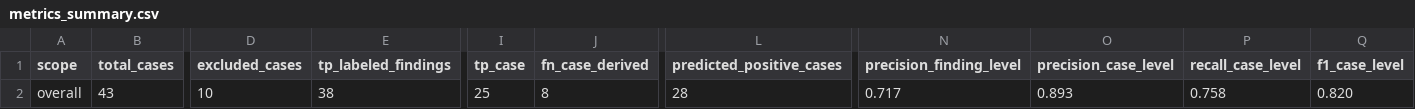
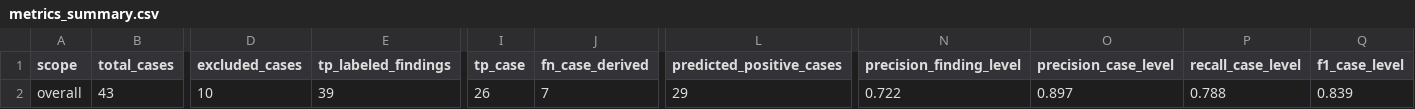
Before and after one commit to ryanarnouk/gotsan, a CSV file: evaluation/gobench_samples/triage/metrics_summary.csv, drawn as a sheet; only a part is shown, gaps mark what is left out; the diff names each change by its address in the sheet, - before the commit and + after, or states it on an @@ line.

```diff
--- a/evaluation/gobench_samples/triage/metrics_summary.csv
+++ b/evaluation/gobench_samples/triage/metrics_summary.csv
-E2 (tp_labeled_findings): 38
+E2 (tp_labeled_findings): 39
-I2 (tp_case): 25
+I2 (tp_case): 26
-J2 (fn_case_derived): 8
+J2 (fn_case_derived): 7
-L2 (predicted_positive_cases): 28
+L2 (predicted_positive_cases): 29
-N2 (precision_finding_level): 0.717
+N2 (precision_finding_level): 0.722
-O2 (precision_case_level): 0.893
+O2 (precision_case_level): 0.897
-P2 (recall_case_level): 0.758
+P2 (recall_case_level): 0.788
-Q2 (f1_case_level): 0.820
+Q2 (f1_case_level): 0.839
```
Also changed, not shown: evaluation/gobench_samples/triage/case_details.csv, evaluation/gobench_samples/triage/case_summary.csv, 5 other files.
